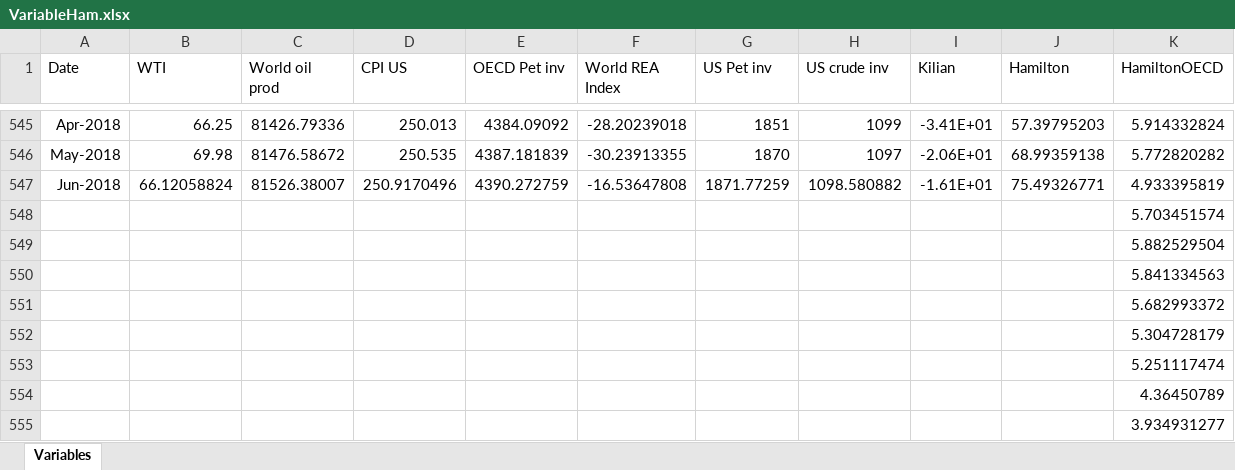
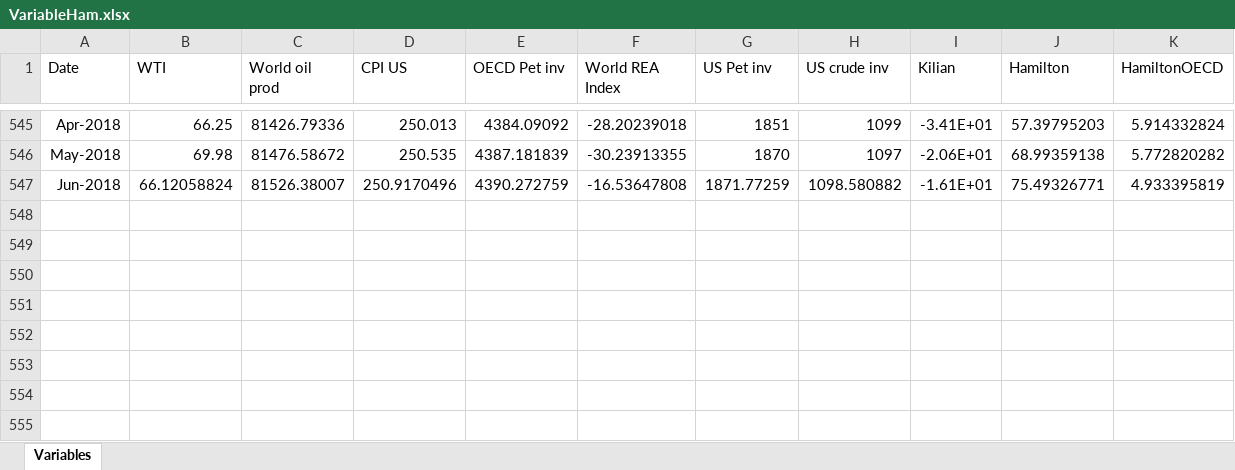
Before and after one commit to erikmnielsen/Oil-Price-Forecasting, an Excel workbook: VariableHam.xlsx, sheet Variables, drawn as a sheet; only a part is shown, gaps mark what is left out; values as stored, in another font and other column widths than the file's, no borders; the diff names each change by its address in the sheet, - before the commit and + after, or states it on an @@ line.

Commit message:
Add files via upload

```diff
--- a/VariableHam.xlsx (sheet Variables)
+++ b/VariableHam.xlsx (sheet Variables)
-row 548:  |  |  |  |  |  |  |  |  |  | 5.703451574
-row 549:  |  |  |  |  |  |  |  |  |  | 5.882529504
-row 550:  |  |  |  |  |  |  |  |  |  | 5.841334563
-row 551:  |  |  |  |  |  |  |  |  |  | 5.682993372
-row 552:  |  |  |  |  |  |  |  |  |  | 5.304728179
-row 553:  |  |  |  |  |  |  |  |  |  | 5.251117474
-row 554:  |  |  |  |  |  |  |  |  |  | 4.36450789
-row 555:  |  |  |  |  |  |  |  |  |  | 3.934931277
```
